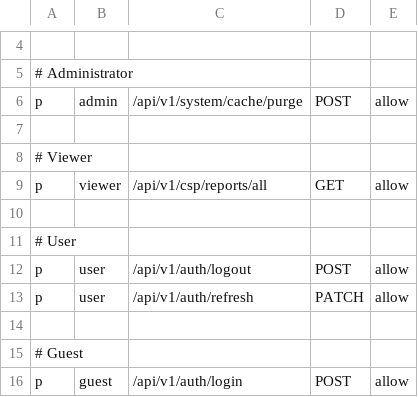
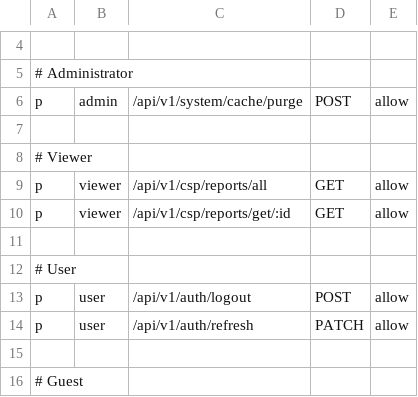
Before and after one commit to AlfredoRamos/csp-reporter-backend, a CSV file: casbin/policy.csv, drawn as a sheet; only a part is shown, gaps mark what is left out; the shorter side is filled out with more unchanged rows; the diff names each change by its address in the sheet, - before the commit and + after, or states it on an @@ line.

Commit message:
Implement endpoint to get single report

```diff
--- a/casbin/policy.csv
+++ b/casbin/policy.csv
+row 10: p | viewer | /api/v1/csp/reports/get/:id | GET | allow
```
Also changed, not shown: 2 other files.
